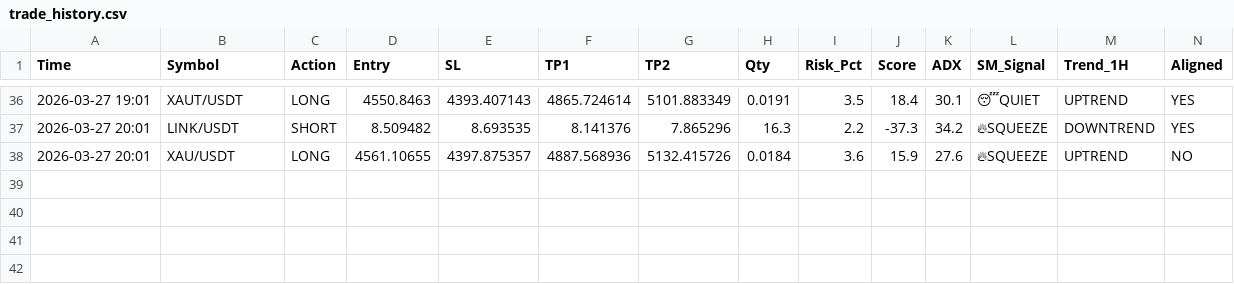
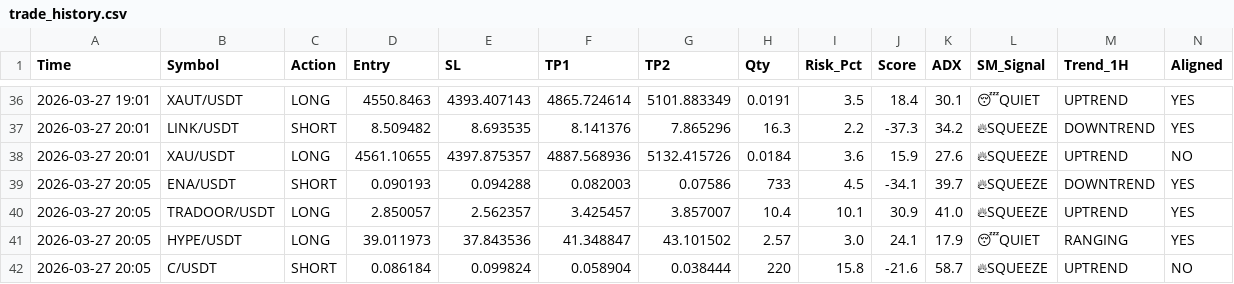
Before and after one commit to alifhawari-dotcom/crypto-ai-agent, a CSV file: trade_history.csv, drawn as a sheet; only a part is shown, gaps mark what is left out; rows hold the shown columns only; the diff names each change by its address in the sheet, - before the commit and + after, or states it on an @@ line.

Commit message:
Update trade history [skip ci]

```diff
--- a/trade_history.csv
+++ b/trade_history.csv
+row 39: 2026-03-27 20:05 | ENA/USDT | SHORT | 0.090193 | 0.094288 | 0.082003 | 0.07586 | 733 | 4.5 | -34.1 | 39.7 | 🔥SQUEEZE | DOWNTREND | YES
+row 40: 2026-03-27 20:05 | TRADOOR/USDT | LONG | 2.850057 | 2.562357 | 3.425457 | 3.857007 | 10.4 | 10.1 | 30.9 | 41.0 | 🔥SQUEEZE | UPTREND | YES
+row 41: 2026-03-27 20:05 | HYPE/USDT | LONG | 39.011973 | 37.843536 | 41.348847 | 43.101502 | 2.57 | 3.0 | 24.1 | 17.9 | 😴QUIET | RANGING | YES
+row 42: 2026-03-27 20:05 | C/USDT | SHORT | 0.086184 | 0.099824 | 0.058904 | 0.038444 | 220 | 15.8 | -21.6 | 58.7 | 🔥SQUEEZE | UPTREND | NO
```
